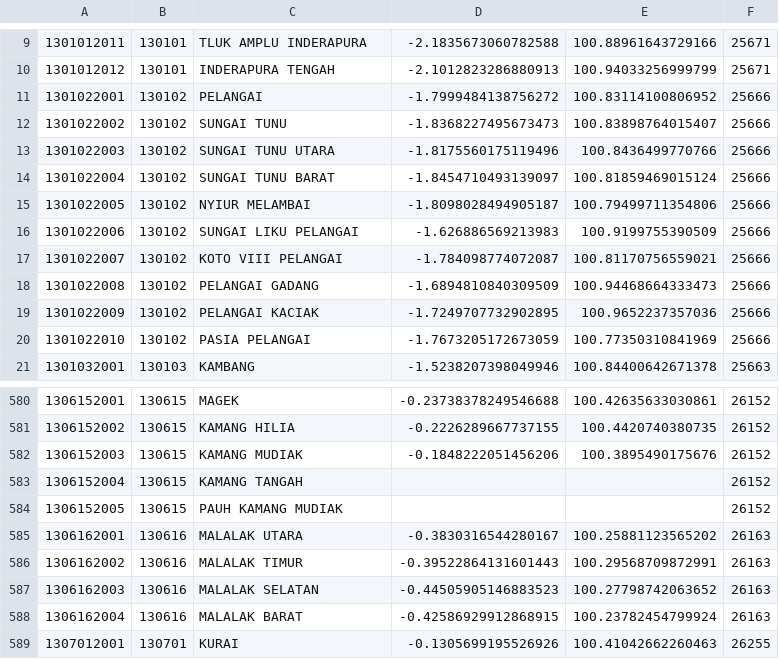
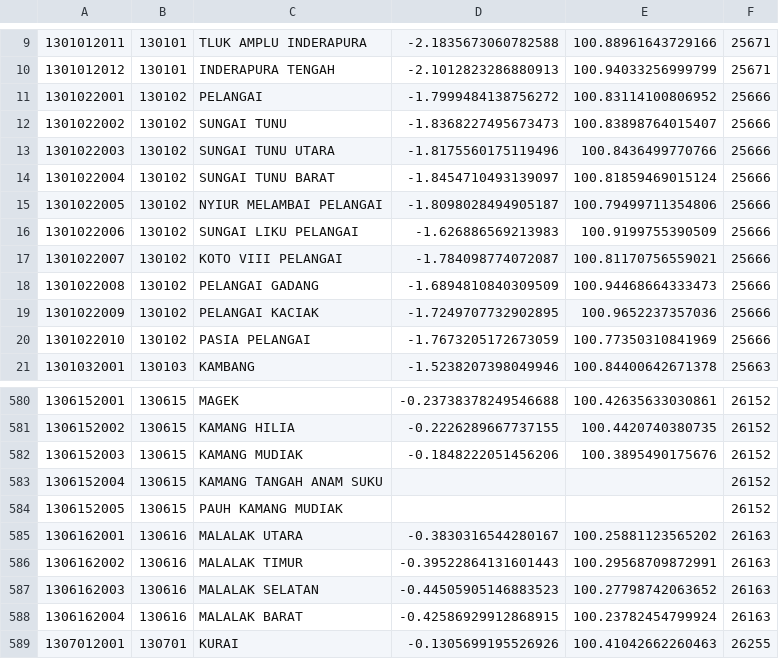
Before and after one commit to laravolt/indonesia, a CSV file: resources/csv/villages/13.csv, drawn as a sheet; only a part is shown, gaps mark what is left out.

```diff
--- a/resources/csv/villages/13.csv
+++ b/resources/csv/villages/13.csv
@@ -14,3 +14,3 @@
 1301022004,130102,SUNGAI TUNU BARAT,-1.8454710493139097,100.81859469015124,25666
-1301022005,130102,NYIUR MELAMBAI,-1.8098028494905187,100.79499711354806,25666
+1301022005,130102,NYIUR MELAMBAI PELANGAI,-1.8098028494905187,100.79499711354806,25666
 1301022006,130102,SUNGAI LIKU PELANGAI,-1.626886569213983,100.9199755390509,25666
@@ -582,3 +582,3 @@
 1306152003,130615,KAMANG MUDIAK,-0.1848222051456206,100.3895490175676,26152
-1306152004,130615,KAMANG TANGAH,,,26152
+1306152004,130615,KAMANG TANGAH ANAM SUKU,,,26152
 1306152005,130615,PAUH KAMANG MUDIAK,,,26152
```
Also changed, not shown: resources/csv/villages/11.csv, resources/csv/villages/12.csv, 29 other files.
